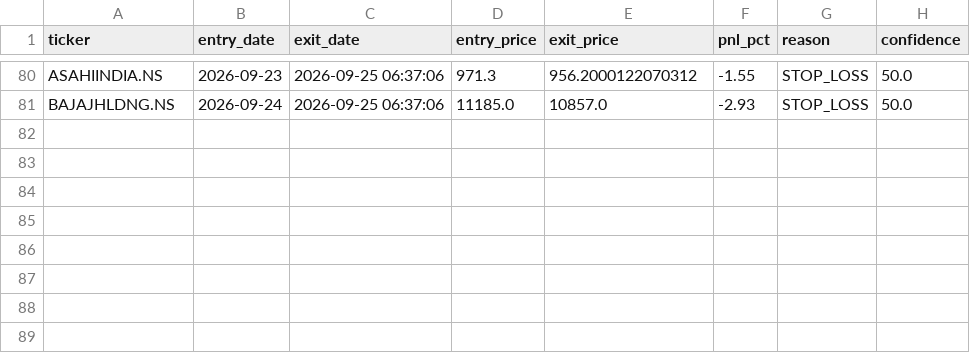
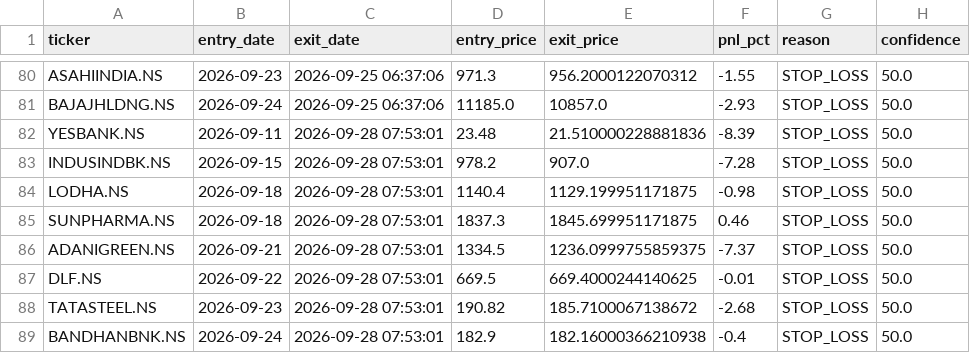
Before and after one commit to kira-stockmarket/ema-backtest, a CSV file: paper_trade_history.csv, drawn as a sheet; only a part is shown, gaps mark what is left out.

```diff
--- a/paper_trade_history.csv
+++ b/paper_trade_history.csv
@@ -81 +81,9 @@ ASAHIINDIA.NS,2026-09-23,2026-09-25 06:37:06,971.3,956.2000122070312,-1.55,STOP_
 BAJAJHLDNG.NS,2026-09-24,2026-09-25 06:37:06,11185.0,10857.0,-2.93,STOP_LOSS,50.0
+YESBANK.NS,2026-09-11,2026-09-28 07:53:01,23.48,21.510000228881836,-8.39,STOP_LOSS,50.0
+INDUSINDBK.NS,2026-09-15,2026-09-28 07:53:01,978.2,907.0,-7.28,STOP_LOSS,50.0
+LODHA.NS,2026-09-18,2026-09-28 07:53:01,1140.4,1129.199951171875,-0.98,STOP_LOSS,50.0
+SUNPHARMA.NS,2026-09-18,2026-09-28 07:53:01,1837.3,1845.699951171875,0.46,STOP_LOSS,50.0
+ADANIGREEN.NS,2026-09-21,2026-09-28 07:53:01,1334.5,1236.0999755859375,-7.37,STOP_LOSS,50.0
+DLF.NS,2026-09-22,2026-09-28 07:53:01,669.5,669.4000244140625,-0.01,STOP_LOSS,50.0
+TATASTEEL.NS,2026-09-23,2026-09-28 07:53:01,190.82,185.7100067138672,-2.68,STOP_LOSS,50.0
+BANDHANBNK.NS,2026-09-24,2026-09-28 07:53:01,182.9,182.16000366210938,-0.4,STOP_LOSS,50.0
```
Also changed, not shown: nifty500_broom_breakout_results.csv, 2 other files.
